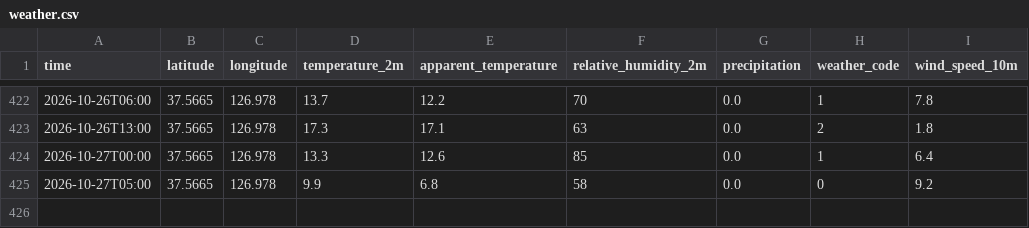
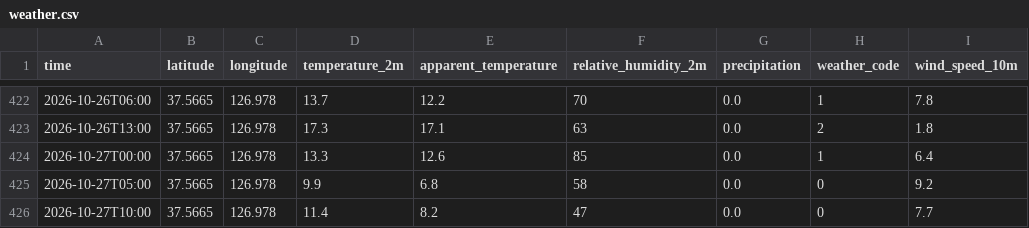
Before and after one commit to aruynie-ctrl/seoul, a CSV file: data/weather.csv, drawn as a sheet; only a part is shown, gaps mark what is left out; the diff names each change by its address in the sheet, - before the commit and + after, or states it on an @@ line.

```diff
--- a/data/weather.csv
+++ b/data/weather.csv
+row 426: 2026-10-27T10:00 | 37.5665 | 126.978 | 11.4 | 8.2 | 47 | 0.0 | 0 | 7.7
```
